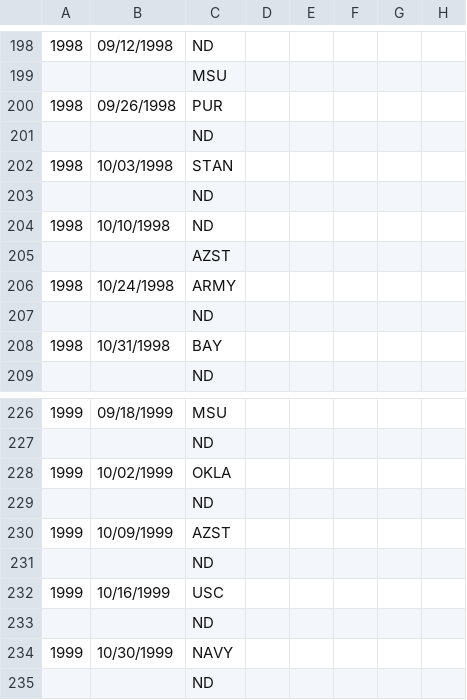
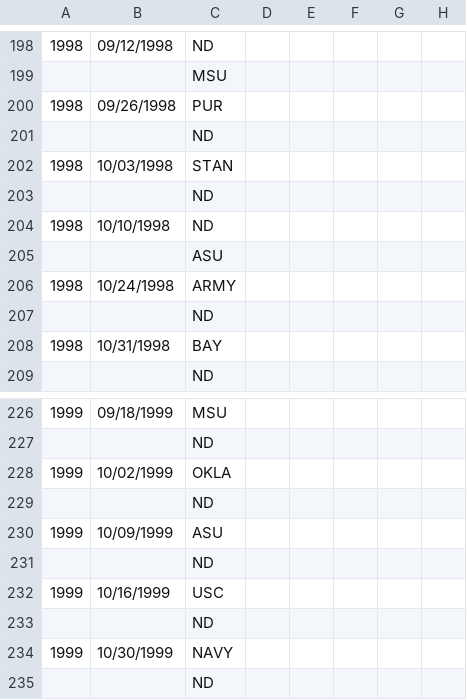
Before and after one commit to jwngr/notreda.me, a CSV file: data/decadeCsvs/1990.csv, drawn as a sheet; only a part is shown, gaps mark what is left out; the diff names each change by its address in the sheet, - before the commit and + after, or states it on an @@ line.

Commit message:
Backfilled data for 2022 and 2023 seasons (and earlier) (#65)
* Better support for neutral site games
* Backfilled records for games to 1999

```diff
--- a/data/decadeCsvs/1990.csv
+++ b/data/decadeCsvs/1990.csv
-C205: AZST
+C205: ASU
-C230: AZST
+C230: ASU
```
Also changed, not shown: data/decadeCsvs/2010.csv, 51 other files.
